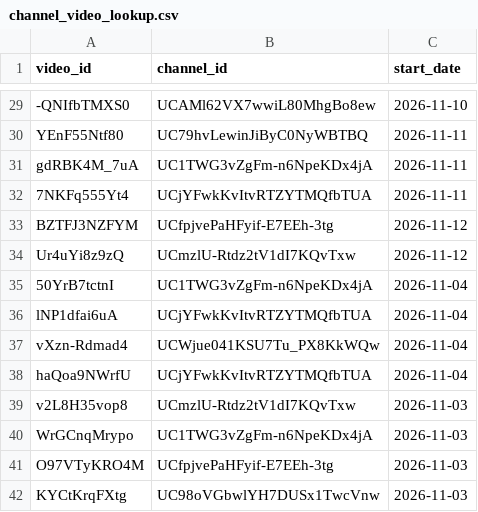
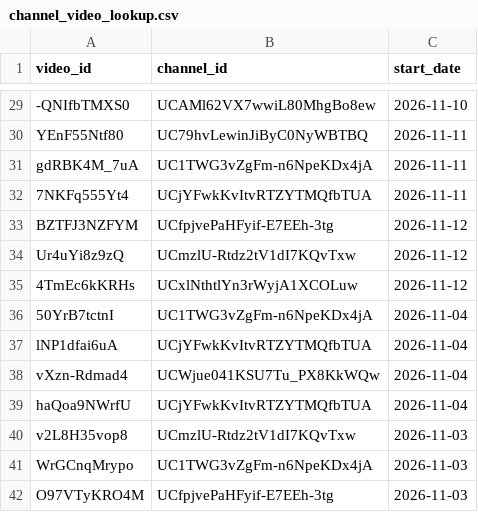
Before and after one commit to efejiroe/influencer-cv, a CSV file: data/channel_video_lookup.csv, drawn as a sheet; only a part is shown, gaps mark what is left out; the shorter side is filled out with more unchanged rows.

```diff
--- a/data/channel_video_lookup.csv
+++ b/data/channel_video_lookup.csv
@@ -34,2 +34,3 @@
 "Ur4uYi8z9zQ","UCmzlU-Rtdz2tV1dI7KQvTxw",2026-11-12
+"4TmEc6kKRHs","UCxlNthtlYn3rWyjA1XCOLuw",2026-11-12
 "50YrB7tctnI","UC1TWG3vZgFm-n6NpeKDx4jA",2026-11-04
```
Also changed, not shown: data/active_tracking.csv, 1 other file.
